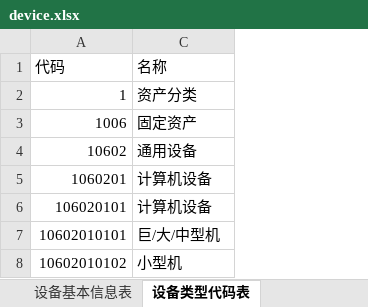
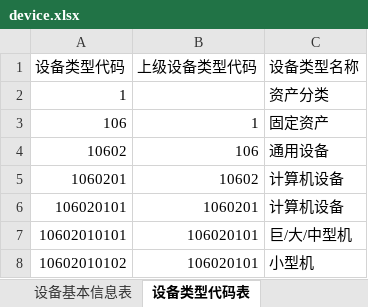
Before and after one commit to selinplus/go-dingtalk, an Excel workbook: runtime/export/device.xlsx, sheet 设备类型代码表, drawn as a sheet; only a part is shown; values as stored, in another font and other column widths than the file's, no cell formats; removed rows and columns are numbered as before the commit, all else as after; the diff names each change by its address in the sheet, - before the commit and + after, or states it on an @@ line.

```diff
--- a/runtime/export/device.xlsx (sheet 设备类型代码表)
+++ b/runtime/export/device.xlsx (sheet 设备类型代码表)
@@ column B unhidden, rows 3-8: 1 | 106 | 10602 | 1060201 | 106020101 | 106020101 @@
-row 1: 代码 | 名称
+row 1: 设备类型代码 | 上级设备类型代码 | 设备类型名称
-A3: 1006
+A3: 106
```
Also changed, not shown: cell formats, hidden cells, runtime/submit.xlsx, 5 other files.
